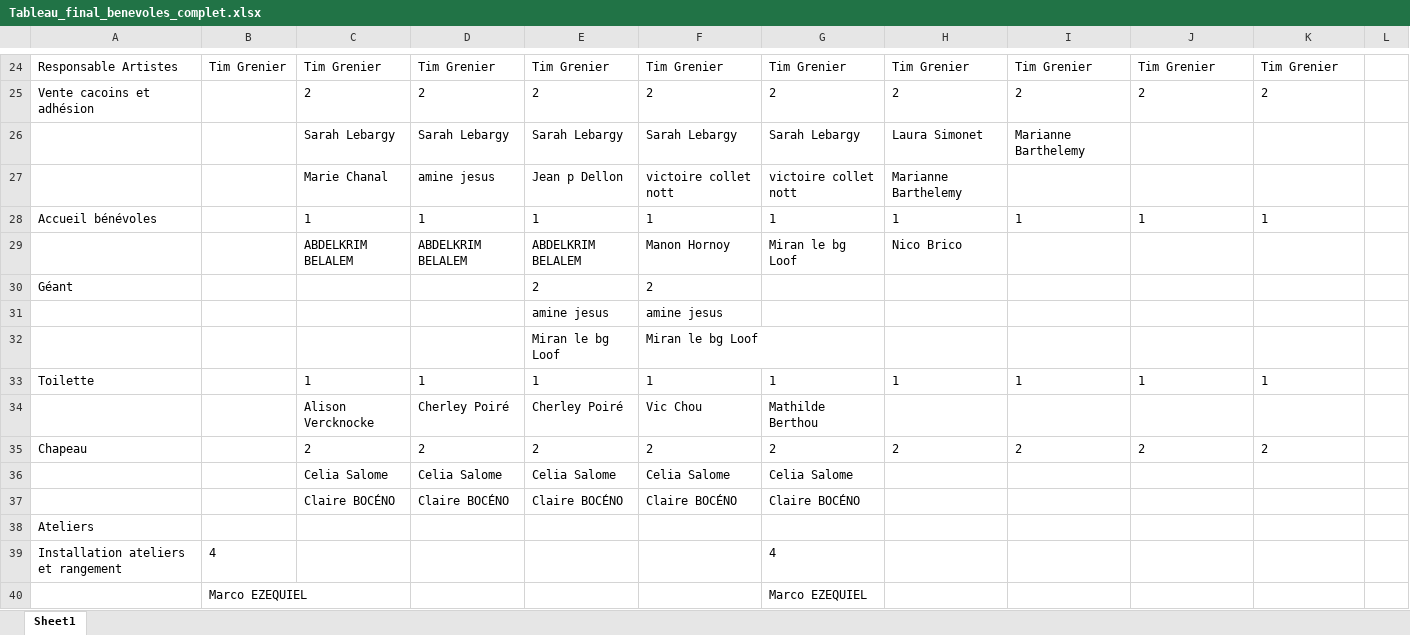
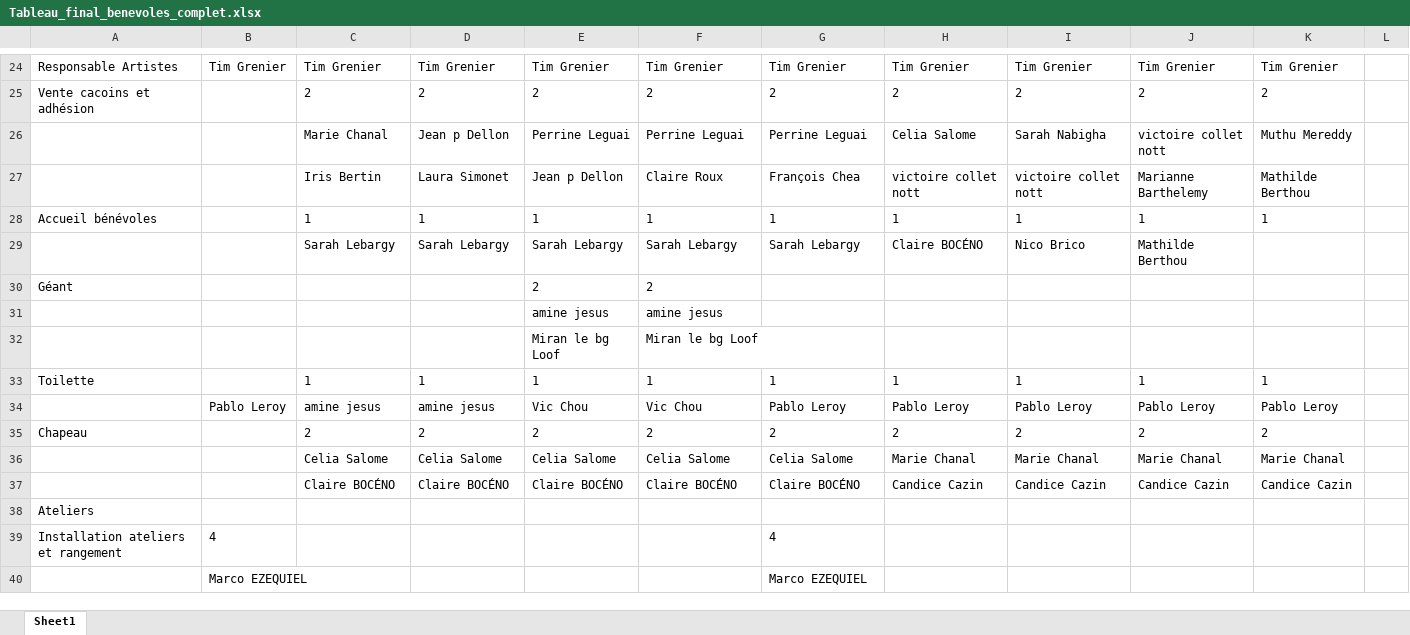
Before and after one commit to istaion/benevoles_couree_cacan, an Excel workbook: Tableau_final_benevoles_complet.xlsx, sheet Sheet1, drawn as a sheet; only a part is shown, gaps mark what is left out; values as stored, in another font and other column widths than the file's, no borders; removed rows and columns are numbered as before the commit, all else as after; the diff covers the shown part only; the diff names each change by its address in the sheet, - before the commit and + after, or states it on an @@ line.

```diff
--- a/Tableau_final_benevoles_complet.xlsx (sheet Sheet1)
+++ b/Tableau_final_benevoles_complet.xlsx (sheet Sheet1)
-row 26:  |  | Sarah Lebargy | Sarah Lebargy | Sarah Lebargy | Sarah Lebargy | Sarah Lebargy | Laura Simonet | Marianne Barthelemy
-row 27:  |  | Marie Chanal | amine jesus | Jean p Dellon | victoire collet nott | victoire collet nott | Marianne Barthelemy
+row 26:  |  | Marie Chanal | Jean p Dellon | Perrine Leguai | Perrine Leguai | Perrine Leguai | Celia Salome | Sarah Nabigha | victoire collet nott | Muthu Mereddy
+row 27:  |  | Iris Bertin | Laura Simonet | Jean p Dellon | Claire Roux | François Chea | victoire collet nott | victoire collet nott | Marianne Barthelemy | Mathilde Berthou
-row 29:  |  | ABDELKRIM BELALEM | ABDELKRIM BELALEM | ABDELKRIM BELALEM | Manon Hornoy | Miran le bg Loof | Nico Brico
+row 29:  |  | Sarah Lebargy | Sarah Lebargy | Sarah Lebargy | Sarah Lebargy | Sarah Lebargy | Claire BOCÉNO | Nico Brico | Mathilde Berthou
-row 34:  |  | Alison Vercknocke | Cherley Poiré | Cherley Poiré | Vic Chou | Mathilde Berthou
+row 34:  | Pablo Leroy | amine jesus | amine jesus | Vic Chou | Vic Chou | Pablo Leroy | Pablo Leroy | Pablo Leroy | Pablo Leroy | Pablo Leroy
-H36: (empty)
+H36: Marie Chanal
-I36: (empty)
+I36: Marie Chanal
-J36: (empty)
+J36: Marie Chanal
-K36: (empty)
+K36: Marie Chanal
-H37: (empty)
+H37: Candice Cazin
-I37: (empty)
+I37: Candice Cazin
-J37: (empty)
+J37: Candice Cazin
-K37: (empty)
+K37: Candice Cazin
```
Also changed, not shown: 17 added rows, 14 removed rows and 54 edited cells elsewhere in this sheet, Questionnaire bénévoles 2025 - 19e édition (réponses).xlsx, 14 other files.
